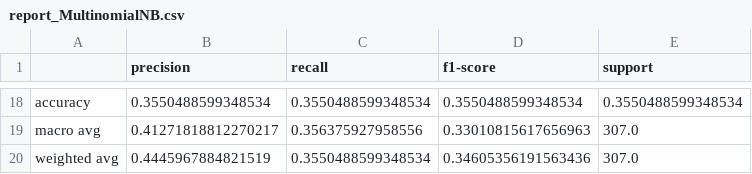
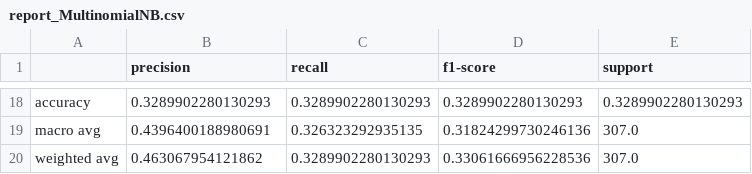
Before and after one commit to neskoc/globalgoals, a CSV file: db/report_MultinomialNB.csv, drawn as a sheet; only a part is shown, gaps mark what is left out; the diff covers the shown part only.

```diff
--- a/db/report_MultinomialNB.csv
+++ b/db/report_MultinomialNB.csv
@@ -18,3 +18,3 @@
-accuracy,0.3550488599348534,0.3550488599348534,0.3550488599348534,0.3550488599348534
-macro avg,0.41271818812270217,0.356375927958556,0.33010815617656963,307.0
-weighted avg,0.4445967884821519,0.3550488599348534,0.34605356191563436,307.0
+accuracy,0.3289902280130293,0.3289902280130293,0.3289902280130293,0.3289902280130293
+macro avg,0.4396400188980691,0.326323292935135,0.31824299730246136,307.0
+weighted avg,0.463067954121862,0.3289902280130293,0.33061666956228536,307.0
```
Also changed, not shown: 60 edited cells elsewhere in this file, 6 other files.
